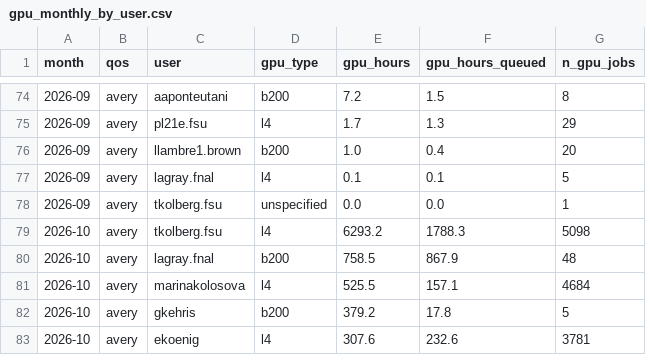
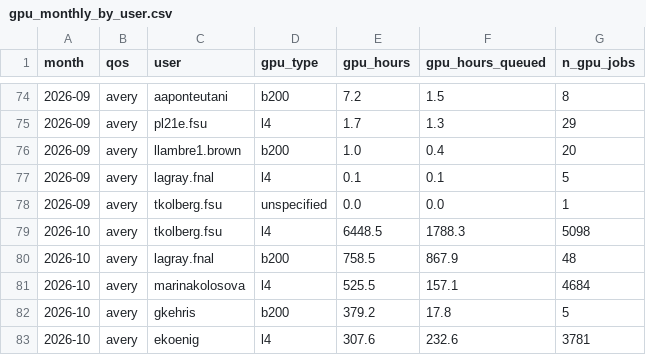
Before and after one commit to sgnoohc/hpg_librarian, a CSV file: gpu_usage/gpu_monthly_by_user.csv, drawn as a sheet; only a part is shown, gaps mark what is left out.

```diff
--- a/gpu_usage/gpu_monthly_by_user.csv
+++ b/gpu_usage/gpu_monthly_by_user.csv
@@ -78,3 +78,3 @@ month,qos,user,gpu_type,gpu_hours,gpu_hours_queued,n_gpu_jobs
 2026-09,avery,tkolberg.fsu,unspecified,0.0,0.0,1
-2026-10,avery,tkolberg.fsu,l4,6293.2,1788.3,5098
+2026-10,avery,tkolberg.fsu,l4,6448.5,1788.3,5098
 2026-10,avery,lagray.fnal,b200,758.5,867.9,48
```
Also changed, not shown: gpu_usage/gpu_monthly.csv, 4 other files.
